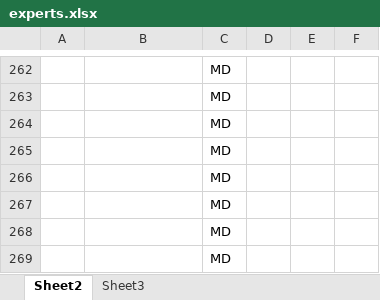
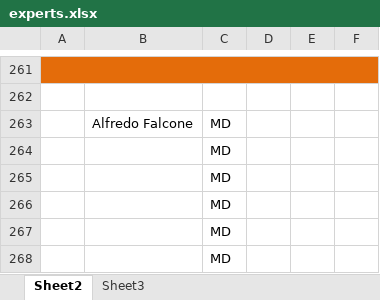
Before and after one commit to bdegiglio-onco/Projects, an Excel workbook: Prime-rebuild/experts/experts.xlsx, sheet Sheet2, drawn as a sheet; only a part is shown, gaps mark what is left out; the shorter side is filled out with more unchanged rows; values as stored, in another font and other column widths than the file's, no borders; addresses are those after the commit; the diff covers the shown part only; the diff names each change by its address in the sheet, - before the commit and + after, or states it on an @@ line.

```diff
--- a/Prime-rebuild/experts/experts.xlsx (sheet Sheet2)
+++ b/Prime-rebuild/experts/experts.xlsx (sheet Sheet2)
-A261:F261 fill: none
+A261:F261 fill: #E46C0A
+A261:F261 merged
-C261:C262: MD
+C261:C262: (empty)
+row 263:  | Alfredo Falcone | MD
```
Also changed, not shown: 19 added rows and 20 removed rows elsewhere in this sheet.
